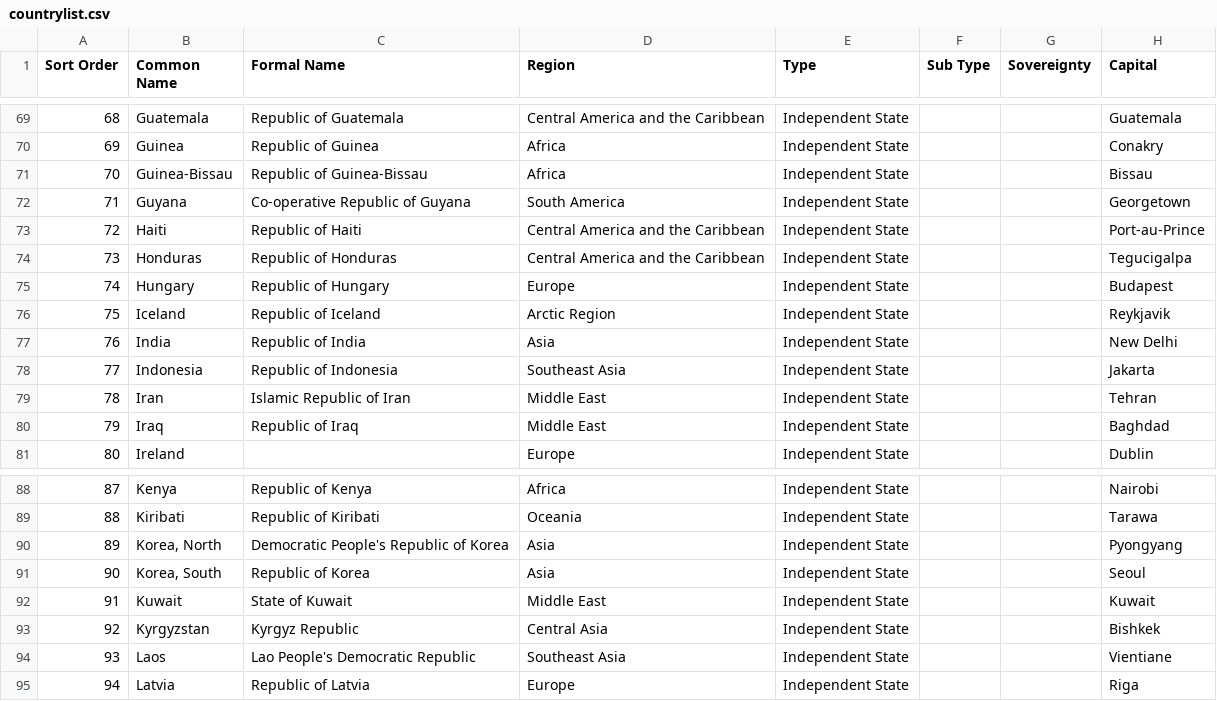
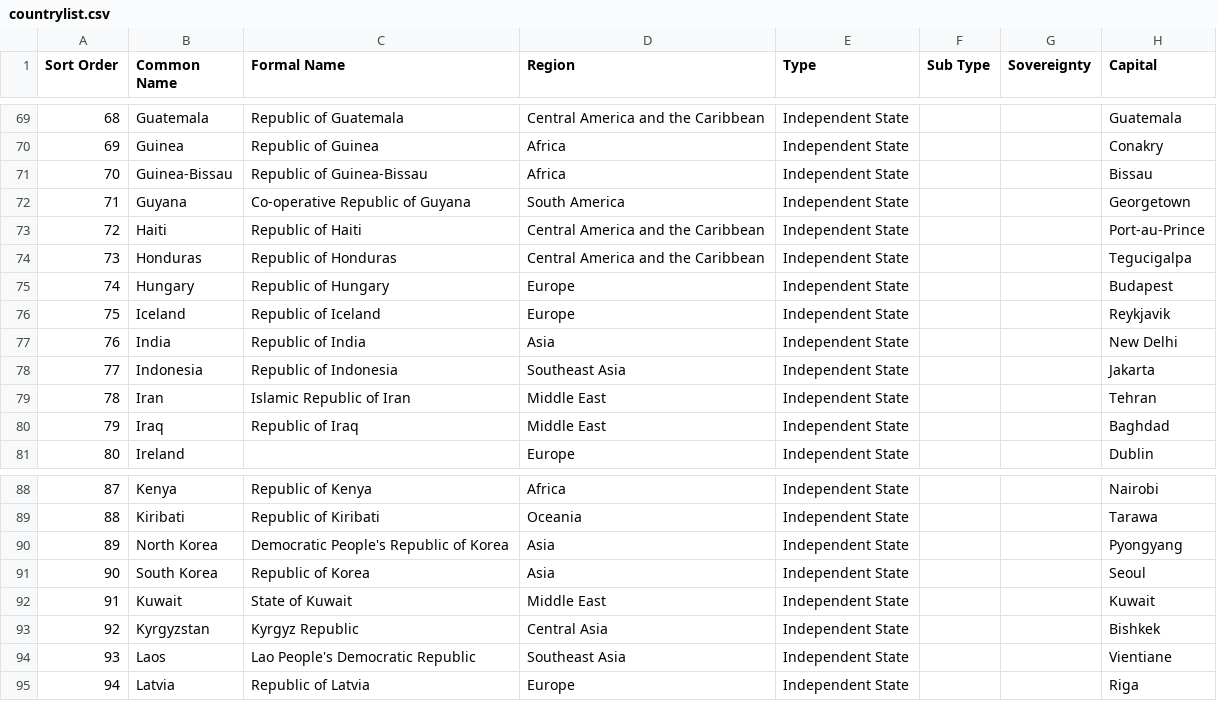
Before and after one commit to smari/DiRiWa, a CSV file: data/countrylist.csv, drawn as a sheet; only a part is shown, gaps mark what is left out; the diff names each change by its address in the sheet, - before the commit and + after, or states it on an @@ line.

Commit message:
Some data changes.

```diff
--- a/data/countrylist.csv
+++ b/data/countrylist.csv
-D76 (Region): Arctic Region
+D76 (Region): Europe
-B90 (Common Name): Korea, North
+B90 (Common Name): North Korea
-B91 (Common Name): Korea, South
+B91 (Common Name): South Korea
```
Also changed, not shown: 1 other file.
